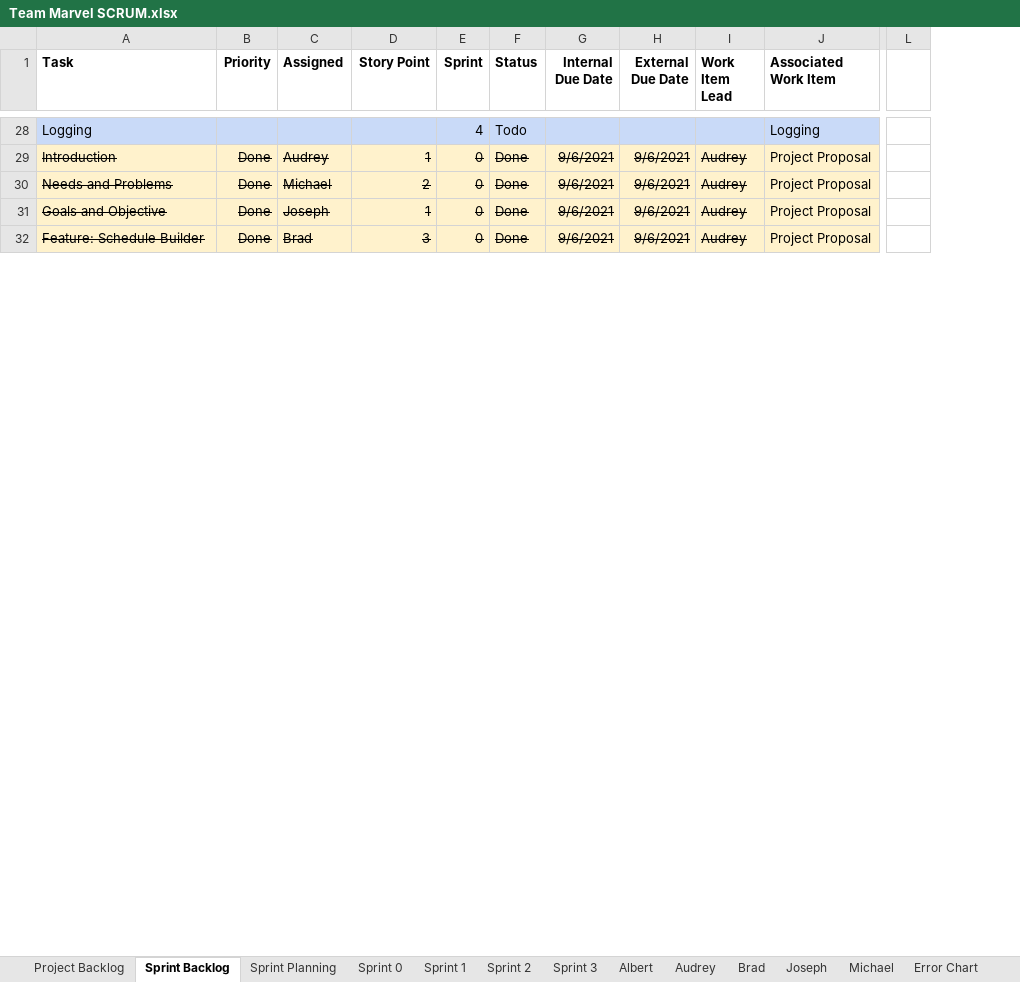
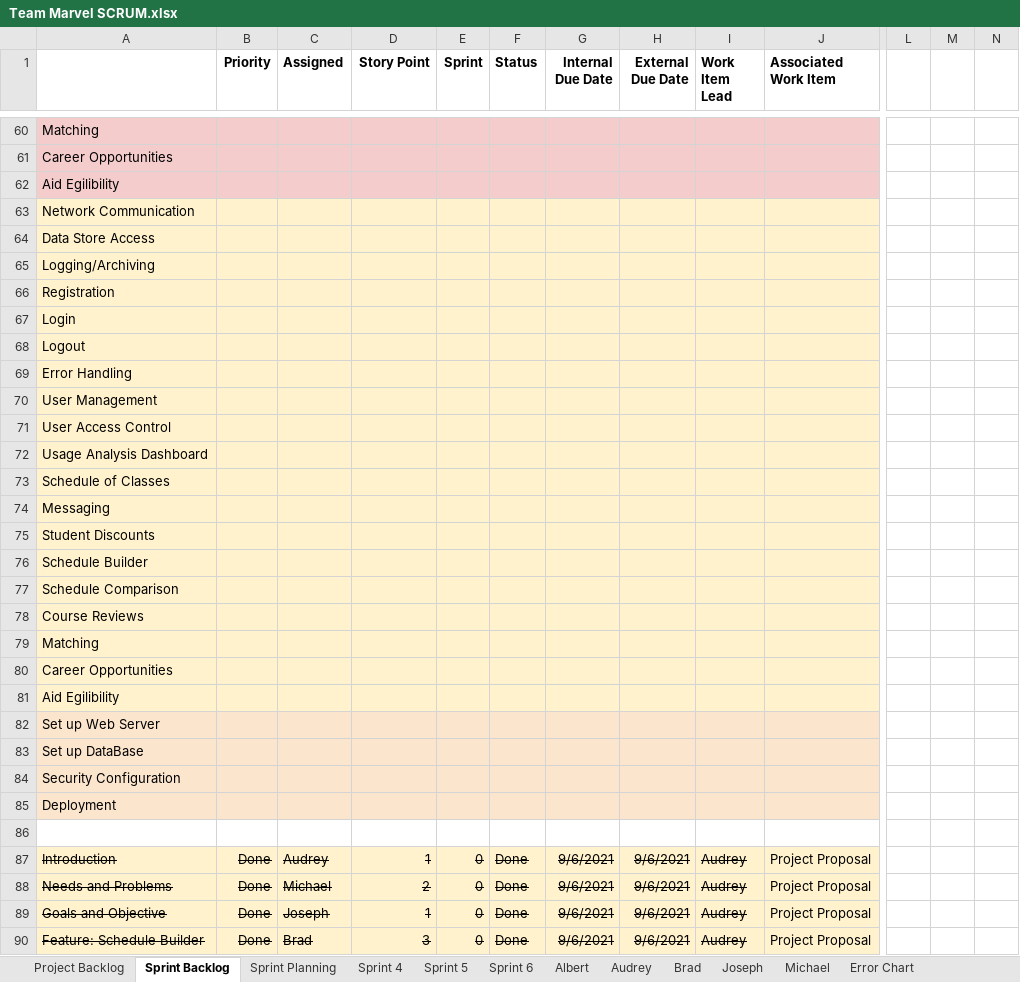
Before and after one commit to audreybrio/SeniorProject, an Excel workbook: Team Marvel SCRUM.xlsx, sheet Sprint Backlog, drawn as a sheet; only a part is shown, gaps mark what is left out; values as stored, in another font and other column widths than the file's, no borders; charts and pictures not drawn; removed rows and columns are numbered as before the commit, all else as after; rows hold the shown columns only; the diff covers the shown part only; the diff names each change by its address in the sheet, - before the commit and + after, or states it on an @@ line.

```diff
--- a/Team Marvel SCRUM.xlsx (sheet Sprint Backlog)
+++ b/Team Marvel SCRUM.xlsx (sheet Sprint Backlog)
+sheet tab: Sprint 4
+sheet tab: Sprint 5
+sheet tab: Sprint 6
-column L, empty
+column L, empty
+column M, empty
+column N, empty
-A1: Task
+A1: (empty)
+row 60: Matching
+row 61: Career Opportunities
+row 62: Aid Egilibility
+row 63: Network Communication
+row 64: Data Store Access
+row 65: Logging/Archiving
+row 66: Registration
+row 67: Login
+row 68: Logout
+row 69: Error Handling
+row 70: User Management
+row 71: User Access Control
+row 72: Usage Analysis Dashboard
+row 73: Schedule of Classes
+row 74: Messaging
+row 75: Student Discounts
+row 76: Schedule Builder
+row 77: Schedule Comparison
+row 78: Course Reviews
+row 79: Matching
+row 80: Career Opportunities
+row 81: Aid Egilibility
+row 82: Set up Web Server
+row 83: Set up DataBase
+row 84: Security Configuration
+row 85: Deployment
-row 86: Logging |  |  |  | 4 | Todo |  |  |  | Logging
+row 86: (empty)
-A86:J86 fill: #C9DAF8
+A86:J86 fill: none
```
Also changed, not shown: 137 added rows, 25 removed rows, 6 edited cells and cell formats elsewhere in this sheet, sheet Sprint Planning, sheet Albert, sheet Brad, sheet Joseph, sheet Audrey, sheet Michael, 3 more sheets, other sheet tabs, charts or pictures.
